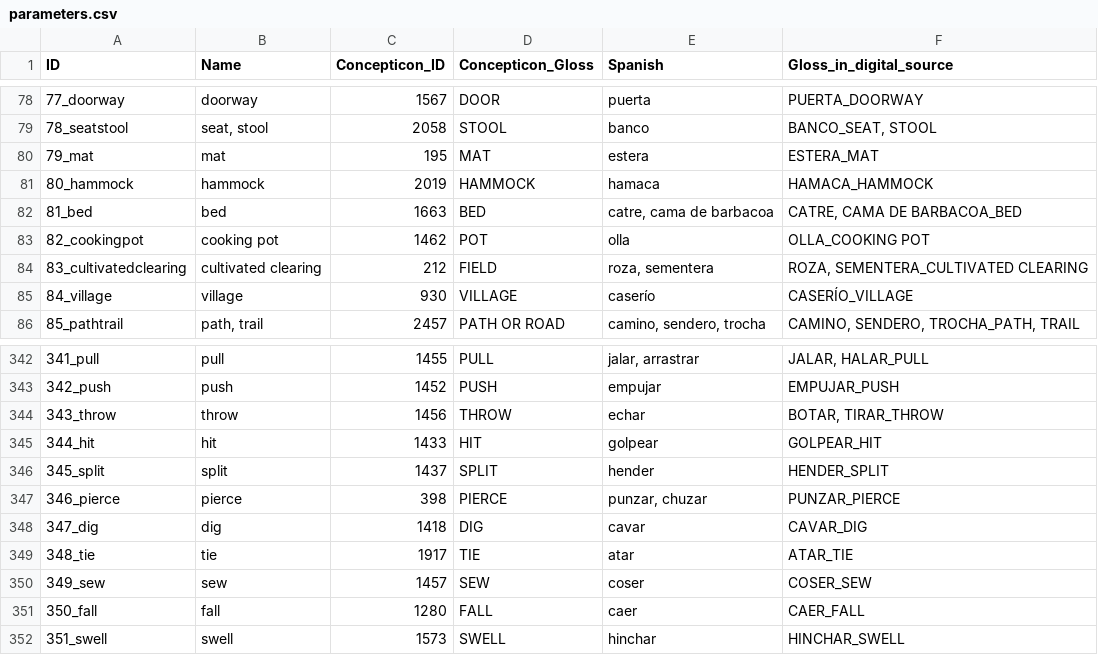
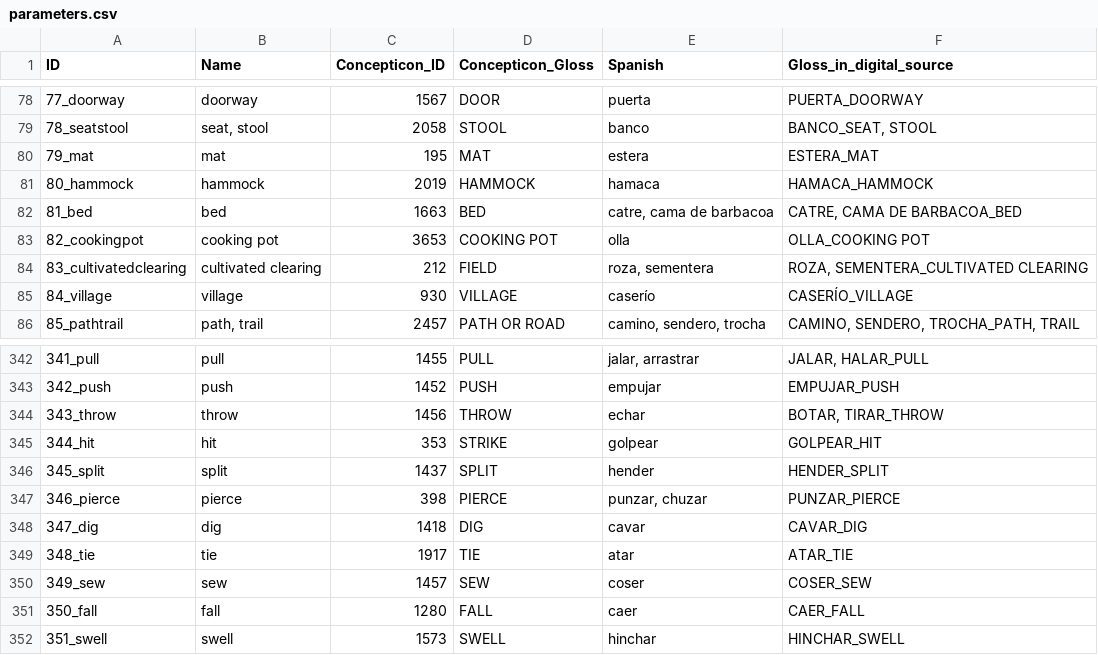
Before and after one commit to lexibank/hubercolumbian, a CSV file: cldf/parameters.csv, drawn as a sheet; only a part is shown, gaps mark what is left out.

Commit message:
Update metadata, fix contributors, re-generate CLDF

```diff
--- a/cldf/parameters.csv
+++ b/cldf/parameters.csv
@@ -82,3 +82,3 @@ ID,Name,Concepticon_ID,Concepticon_Gloss,Spanish,Gloss_in_digital_source
 81_bed,bed,1663,BED,"catre, cama de barbacoa","CATRE, CAMA DE BARBACOA_BED"
-82_cookingpot,cooking pot,1462,POT,olla,OLLA_COOKING POT
+82_cookingpot,cooking pot,3653,COOKING POT,olla,OLLA_COOKING POT
 83_cultivatedclearing,cultivated clearing,212,FIELD,"roza, sementera","ROZA, SEMENTERA_CULTIVATED CLEARING"
@@ -344,3 +344,3 @@ ID,Name,Concepticon_ID,Concepticon_Gloss,Spanish,Gloss_in_digital_source
 343_throw,throw,1456,THROW,echar,"BOTAR, TIRAR_THROW"
-344_hit,hit,1433,HIT,golpear,GOLPEAR_HIT
+344_hit,hit,353,STRIKE,golpear,GOLPEAR_HIT
 345_split,split,1437,SPLIT,hender,HENDER_SPLIT
```
Also changed, not shown: 8 other files.
